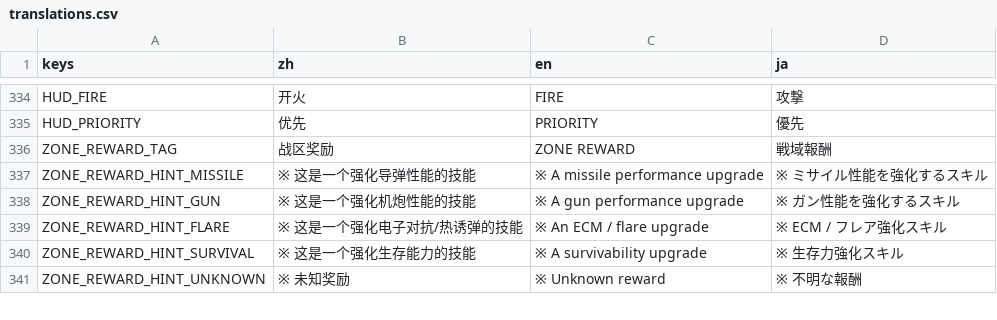
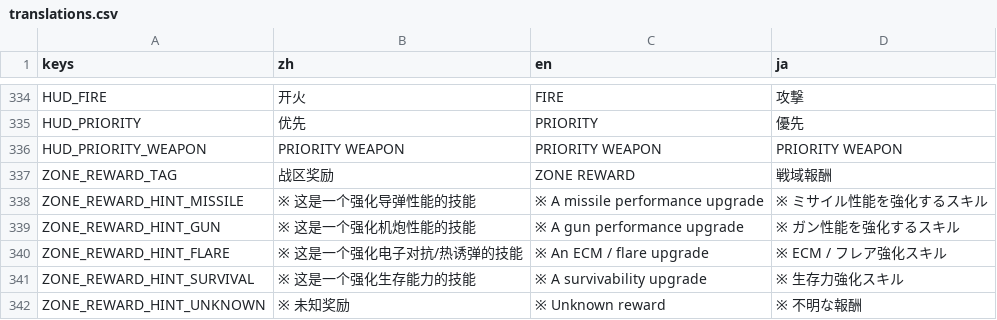
Before and after one commit to ppeerrmsk/AGL, a CSV file: i18n/translations.csv, drawn as a sheet; only a part is shown, gaps mark what is left out.

```diff
--- a/i18n/translations.csv
+++ b/i18n/translations.csv
@@ -335,2 +335,3 @@ HUD_FIRE,开火,FIRE,攻撃
 HUD_PRIORITY,优先,PRIORITY,優先
+HUD_PRIORITY_WEAPON,PRIORITY WEAPON,PRIORITY WEAPON,PRIORITY WEAPON
 ZONE_REWARD_TAG,战区奖励,ZONE REWARD,戦域報酬
```
Also changed, not shown: 12 other files.
